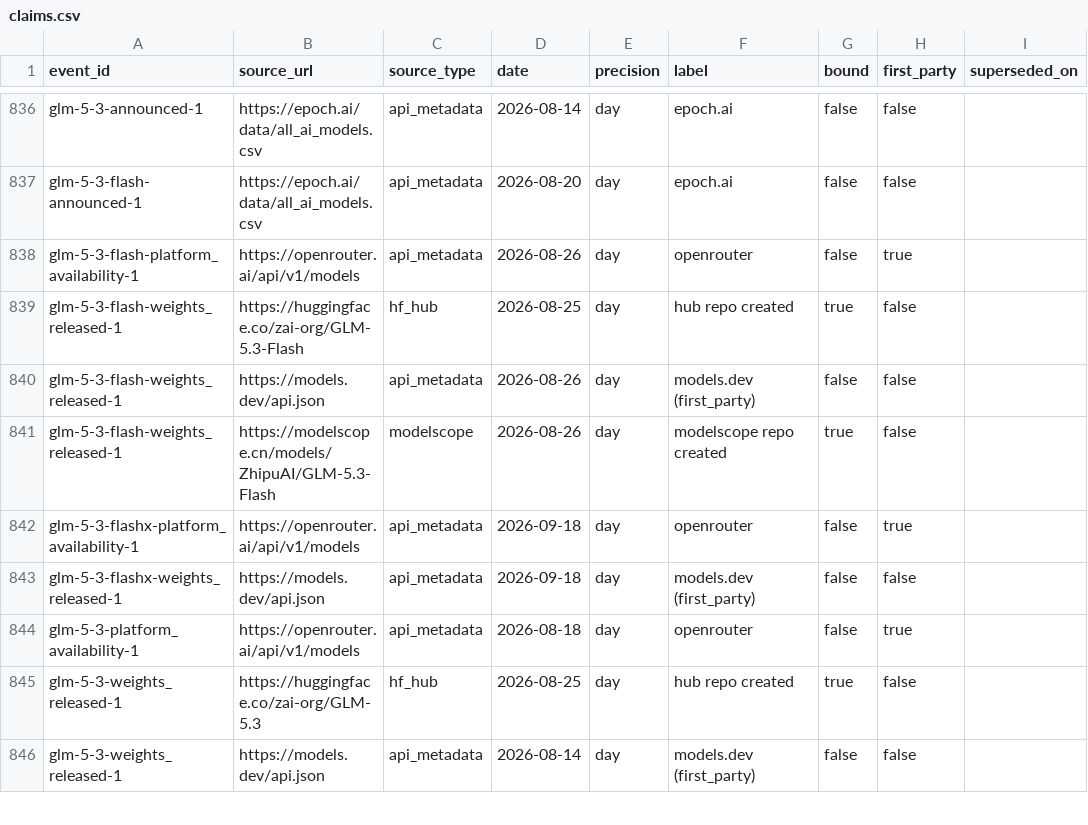
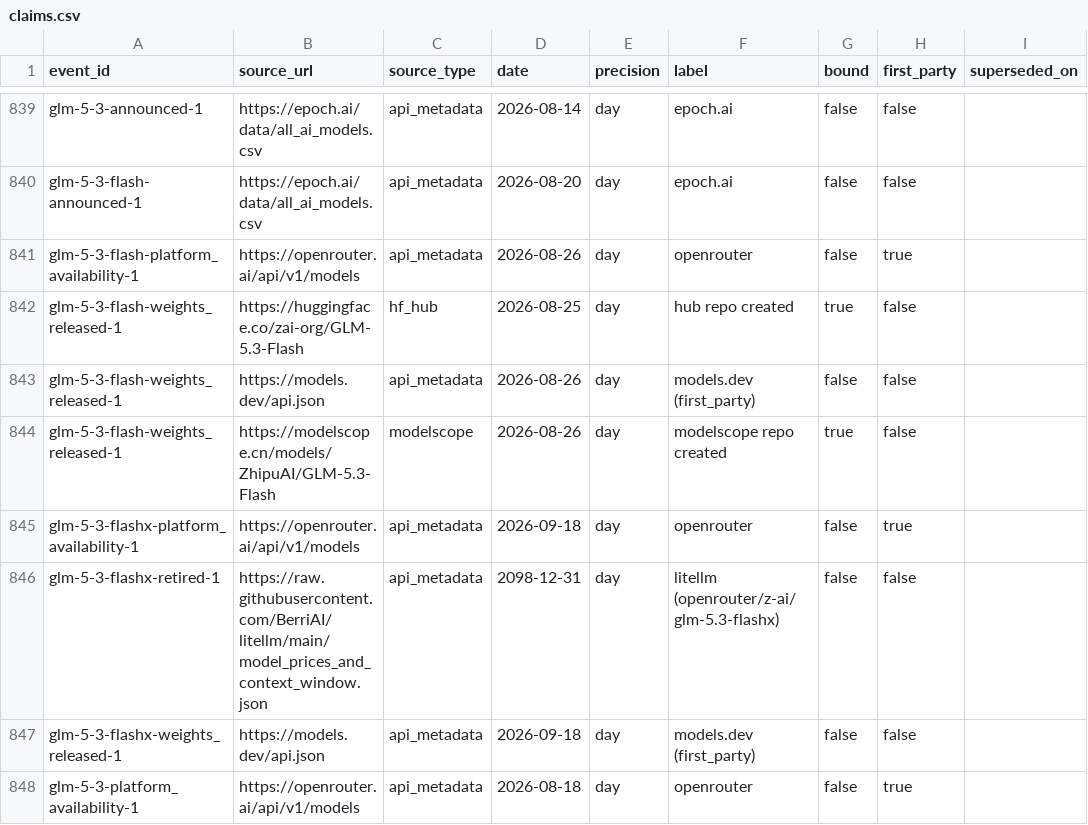
Before and after one commit to YasamanAnsari/llm-ledger, a CSV file: data/core/claims.csv, drawn as a sheet; only a part is shown, gaps mark what is left out; the shorter side is filled out with more unchanged rows; the diff covers the shown part only.

```diff
--- a/data/core/claims.csv
+++ b/data/core/claims.csv
@@ -842,2 +845,3 @@ glm-5-3-flash-weights_released-1,https://modelscope.cn/models/ZhipuAI/GLM-5.3-Fl
 glm-5-3-flashx-platform_availability-1,https://openrouter.ai/api/v1/models,api_metadata,2026-09-18,day,openrouter,false,true,
+glm-5-3-flashx-retired-1,https://raw.githubusercontent.com/BerriAI/litellm/main/model_prices_and_context_window.json,api_metadata,2098-12-31,day,litellm (openrouter/z-ai/glm-5.3-flashx),false,false,
 glm-5-3-flashx-weights_released-1,https://models.dev/api.json,api_metadata,2026-09-18,day,models.dev (first_party),false,false,
```
Also changed, not shown: 19 added rows, 1 removed row and 7 edited cells elsewhere in this file, data/core/events.csv, data/core/models.csv, 24 other files.
